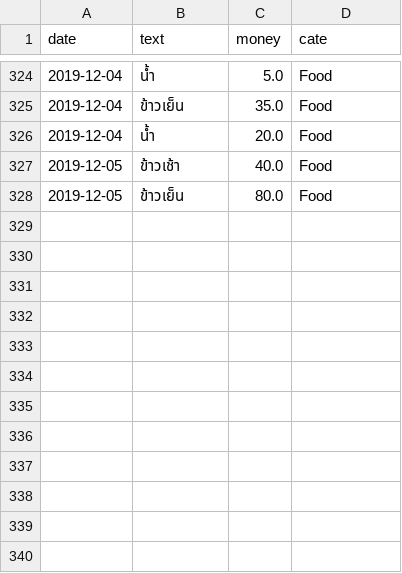
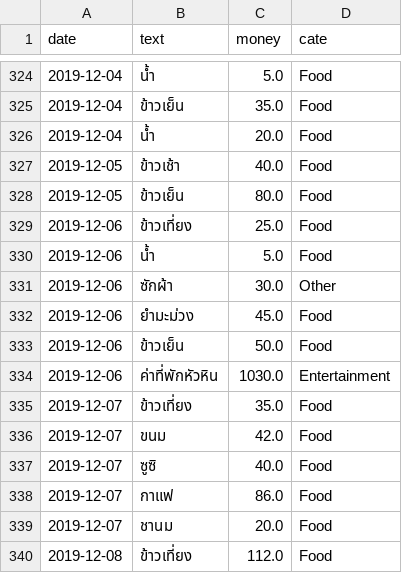
Before and after one commit to jakkritsonsanit/ChatBotExpenses, a CSV file: Expenses.csv, drawn as a sheet; only a part is shown, gaps mark what is left out; the diff names each change by its address in the sheet, - before the commit and + after, or states it on an @@ line.

```diff
--- a/Expenses.csv
+++ b/Expenses.csv
+row 329: 2019-12-06 | ข้าวเที่ยง | 25.0 | Food
+row 330: 2019-12-06 | น้ำ | 5.0 | Food
+row 331: 2019-12-06 | ซักผ้า | 30.0 | Other
+row 332: 2019-12-06 | ยำมะม่วง | 45.0 | Food
+row 333: 2019-12-06 | ข้าวเย็น | 50.0 | Food
+row 334: 2019-12-06 | ค่าที่พักหัวหิน | 1030.0 | Entertainment
+row 335: 2019-12-07 | ข้าวเที่ยง | 35.0 | Food
+row 336: 2019-12-07 | ขนม | 42.0 | Food
+row 337: 2019-12-07 | ซูซิ | 40.0 | Food
+row 338: 2019-12-07 | กาแฟ | 86.0 | Food
+row 339: 2019-12-07 | ชานม | 20.0 | Food
+row 340: 2019-12-08 | ข้าวเที่ยง | 112.0 | Food
```
Also changed, not shown: 1 other file.
